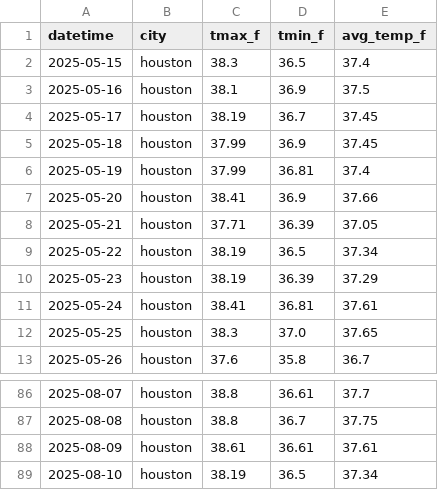
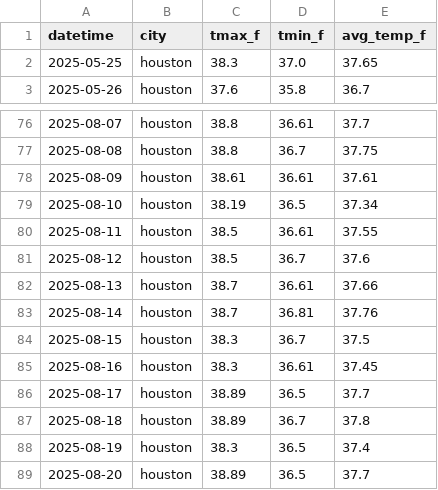
Before and after one commit to SegunOladeinde/ENERGY-ANALYSIS, a CSV file: data/raw/houston_weather.csv, drawn as a sheet; only a part is shown, gaps mark what is left out.

```diff
--- a/data/raw/houston_weather.csv
+++ b/data/raw/houston_weather.csv
@@ -1,12 +1,2 @@
 datetime,city,tmax_f,tmin_f,avg_temp_f
-2025-05-15,houston,38.3,36.5,37.4
-2025-05-16,houston,38.1,36.9,37.5
-2025-05-17,houston,38.19,36.7,37.45
-2025-05-18,houston,37.99,36.9,37.45
-2025-05-19,houston,37.99,36.81,37.4
-2025-05-20,houston,38.41,36.9,37.66
-2025-05-21,houston,37.71,36.39,37.05
-2025-05-22,houston,38.19,36.5,37.34
-2025-05-23,houston,38.19,36.39,37.29
-2025-05-24,houston,38.41,36.81,37.61
 2025-05-25,houston,38.3,37.0,37.65
@@ -89 +79,11 @@ datetime,city,tmax_f,tmin_f,avg_temp_f
 2025-08-10,houston,38.19,36.5,37.34
+2025-08-11,houston,38.5,36.61,37.55
+2025-08-12,houston,38.5,36.7,37.6
+2025-08-13,houston,38.7,36.61,37.66
+2025-08-14,houston,38.7,36.81,37.76
+2025-08-15,houston,38.3,36.7,37.5
+2025-08-16,houston,38.3,36.61,37.45
+2025-08-17,houston,38.89,36.5,37.7
+2025-08-18,houston,38.89,36.7,37.8
+2025-08-19,houston,38.3,36.5,37.4
+2025-08-20,houston,38.89,36.5,37.7
```
Also changed, not shown: data/processed/merged_data.csv, data/raw/chicago_energy.csv, 10 other files.
